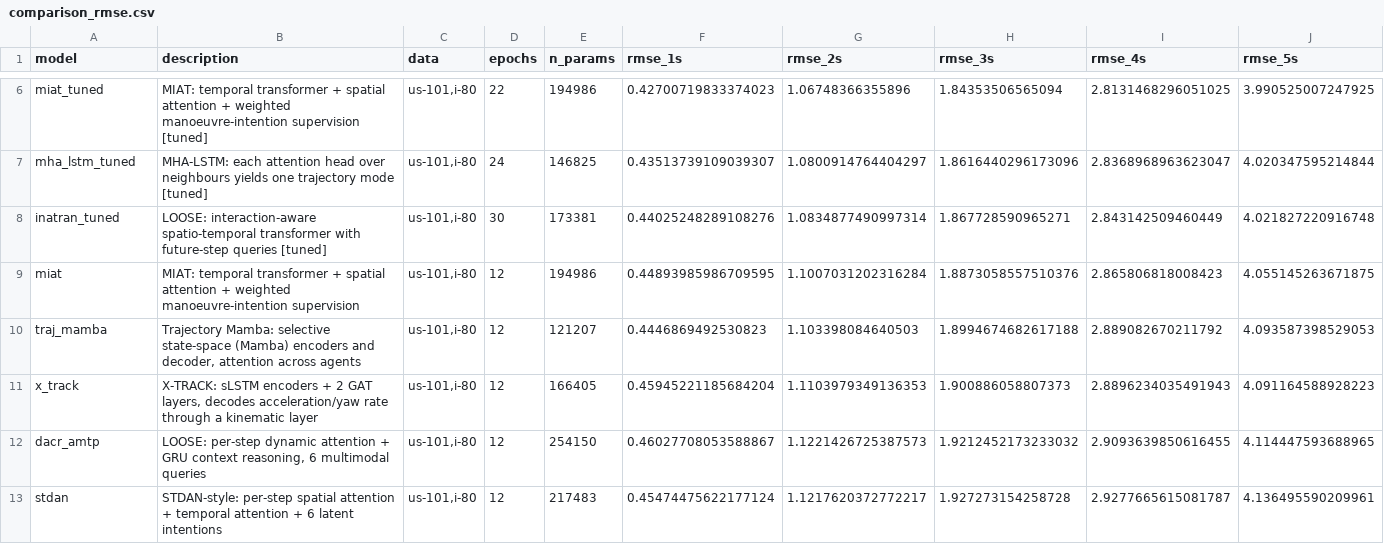
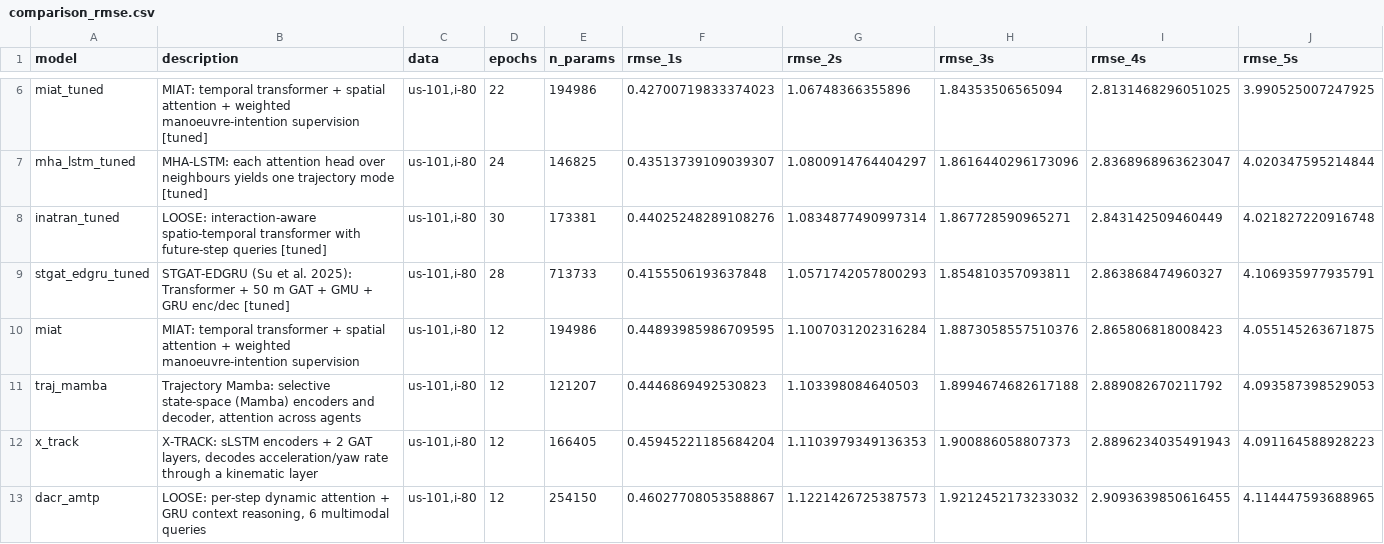
Before and after one commit to Prabhat-Kr-Sahu/MTP, a CSV file: experiments/comparison_rmse.csv, drawn as a sheet; only a part is shown, gaps mark what is left out; the shorter side is filled out with more unchanged rows; rows hold the shown columns only; the diff names each change by its address in the sheet, - before the commit and + after, or states it on an @@ line.

```diff
--- a/experiments/comparison_rmse.csv
+++ b/experiments/comparison_rmse.csv
+row 9: stgat_edgru_tuned | STGAT-EDGRU (Su et al. 2025): Transformer + 50 m GAT + GMU + GRU enc/dec [tuned] | us-101,i-80 | 28 | 713733 | 0.4155506193637848 | 1.0571742057800293 | 1.854810357093811 | 2.863868474960327 | 4.106935977935791
```
Also changed, not shown: experiments/results/risk_timeline/summary.csv, 47 other files.
